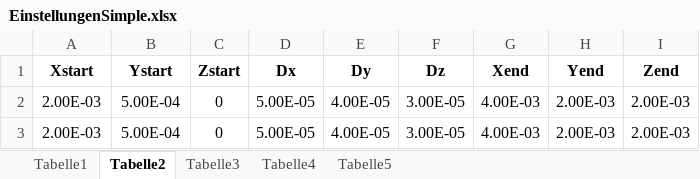
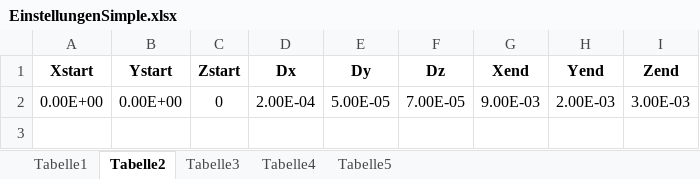
Before and after one commit to iwb/T-RLSmSO-Analytic, an Excel workbook: Einstellungen/EinstellungenSimple.xlsx, sheet Tabelle2, drawn as a sheet; values as stored, in another font and other column widths than the file's, no borders; removed rows and columns are numbered as before the commit, all else as after; the diff names each change by its address in the sheet, - before the commit and + after, or states it on an @@ line.

```diff
--- a/Einstellungen/EinstellungenSimple.xlsx (sheet Tabelle2)
+++ b/Einstellungen/EinstellungenSimple.xlsx (sheet Tabelle2)
-row 2: 2.00E-03 | 5.00E-04 | 0 | 5.00E-05 | 4.00E-05 | 3.00E-05 | 4.00E-03 | 2.00E-03 | 2.00E-03
-row 3: 2.00E-03 | 5.00E-04 | 0 | 5.00E-05 | 4.00E-05 | 3.00E-05 | 4.00E-03 | 2.00E-03 | 2.00E-03
+row 2: 0.00E+00 | 0.00E+00 | 0 | 2.00E-04 | 5.00E-05 | 7.00E-05 | 9.00E-03 | 2.00E-03 | 3.00E-03
```
Also changed, not shown: sheet Tabelle3, sheet Tabelle1, sheet Tabelle5, sheet Tabelle4, 6 other files.
